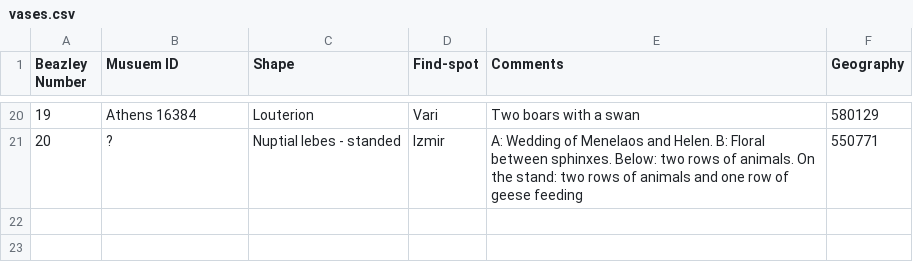
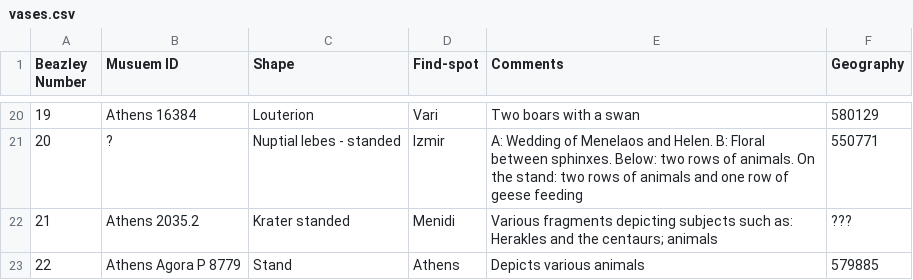
Before and after one commit to rbfay/sophilos, a CSV file: vases.csv, drawn as a sheet; only a part is shown, gaps mark what is left out; the diff names each change by its address in the sheet, - before the commit and + after, or states it on an @@ line.

Commit message:
Update vases.csv

```diff
--- a/vases.csv
+++ b/vases.csv
+row 22: 21 | Athens 2035.2 | Krater standed | Menidi | Various fragments depicting subjects such as: Herakles and the centaurs; animals | ???
+row 23: 22 | Athens Agora P 8779 | Stand | Athens | Depicts various animals | 579885
```
